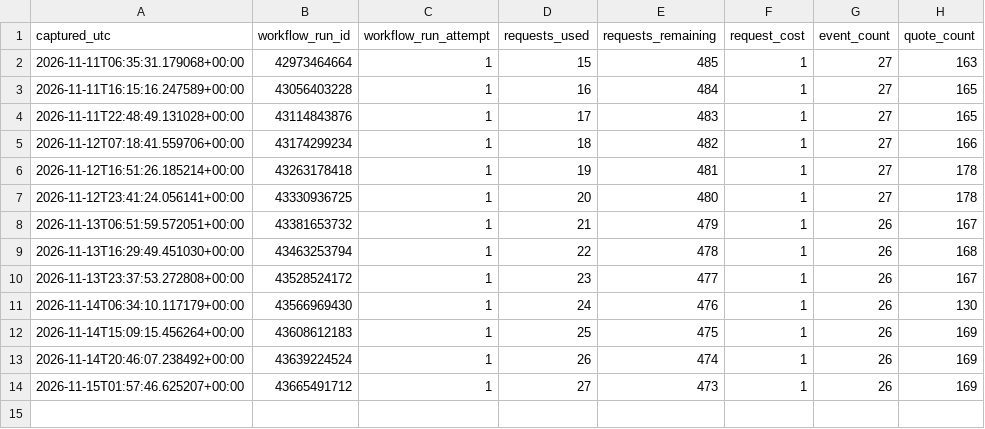
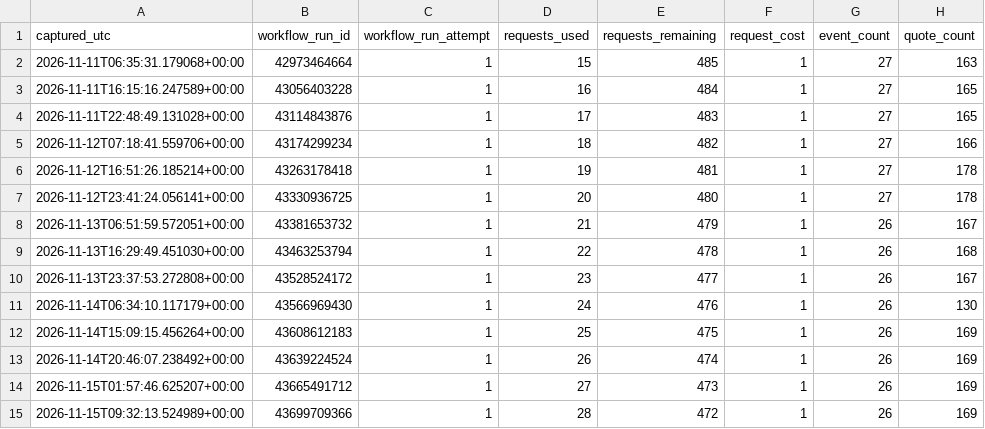
Before and after one commit to tylerbasile-bot/nfl-betting-model, a CSV file: data/odds/api_usage.csv, drawn as a sheet; the diff names each change by its address in the sheet, - before the commit and + after, or states it on an @@ line.

```diff
--- a/data/odds/api_usage.csv
+++ b/data/odds/api_usage.csv
+row 15: 2026-11-15T09:32:13.524989+00:00 | 43699709366 | 1 | 28 | 472 | 1 | 26 | 169
```
Also changed, not shown: 1 other file.
